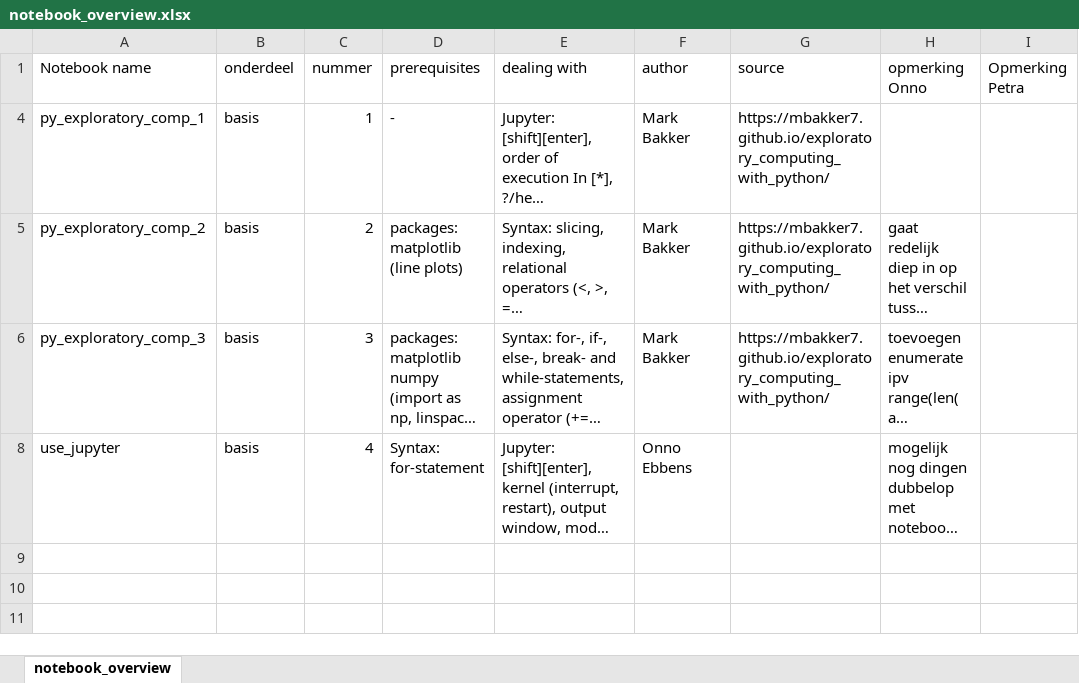
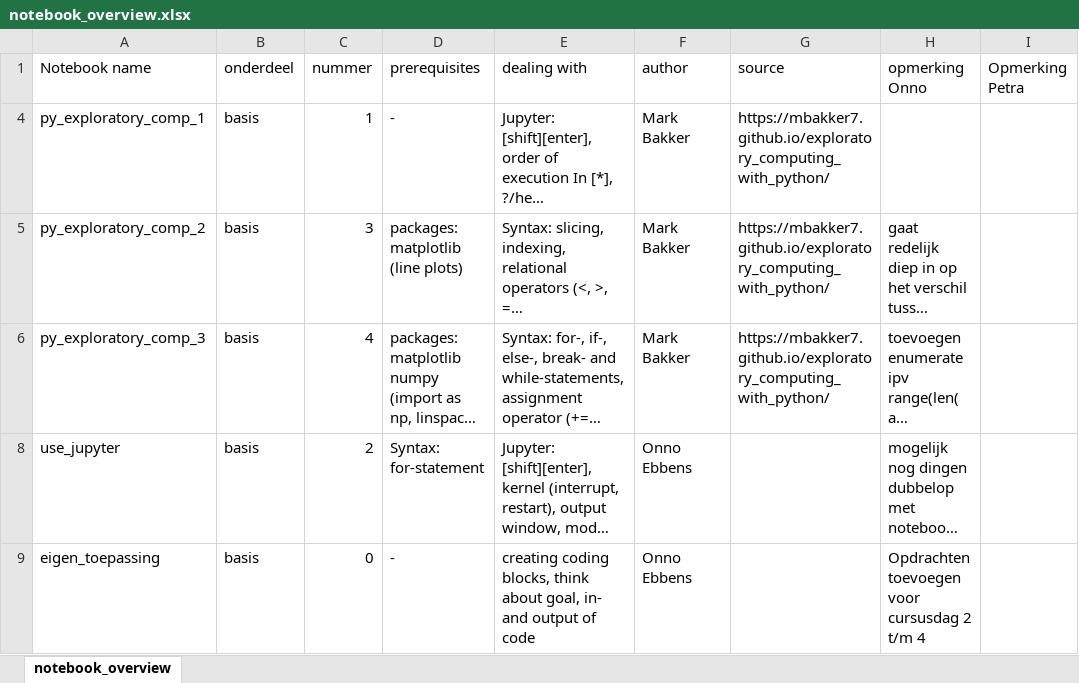
Before and after one commit to MAMBA-python/raw_material, an Excel workbook: notebook_overview.xlsx, sheet notebook_overview, drawn as a sheet; long unchanged cells end in …; values as stored, in another font and other column widths than the file's, no borders; the diff names each change by its address in the sheet, - before the commit and + after, or states it on an @@ line.

Commit message:
add eigen toepassing and Quality notebooks

```diff
--- a/notebook_overview.xlsx (sheet notebook_overview)
+++ b/notebook_overview.xlsx (sheet notebook_overview)
-C5 (nummer): 2
+C5 (nummer): 3
-C6 (nummer): 3
+C6 (nummer): 4
-C8 (nummer): 4
+C8 (nummer): 2
+row 9: eigen_toepassing | basis | 0 | - | creating coding blocks, think about goal, in- and output of code | Onno Ebbens |  | Opdrachten toevoegen voor cursusdag 2 t/m 4
```
Also changed, not shown: 7 other files.
